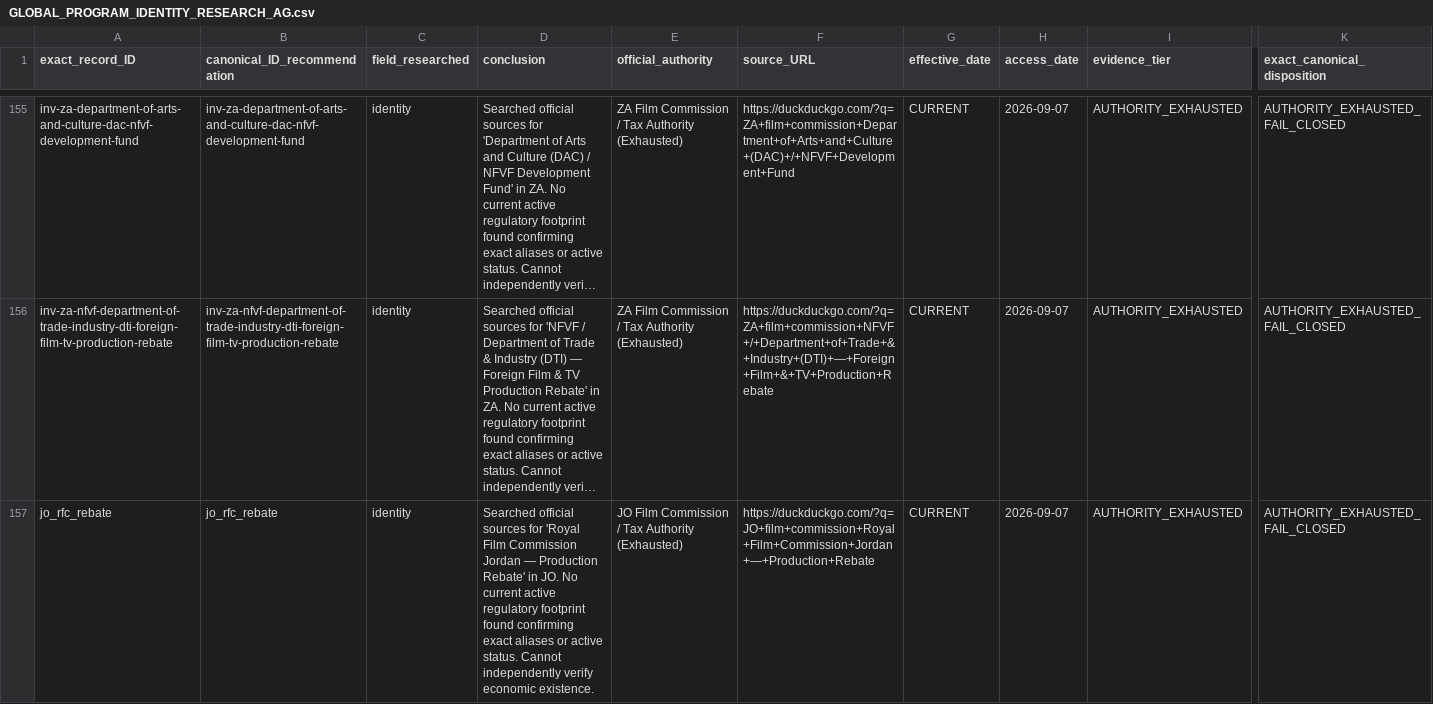
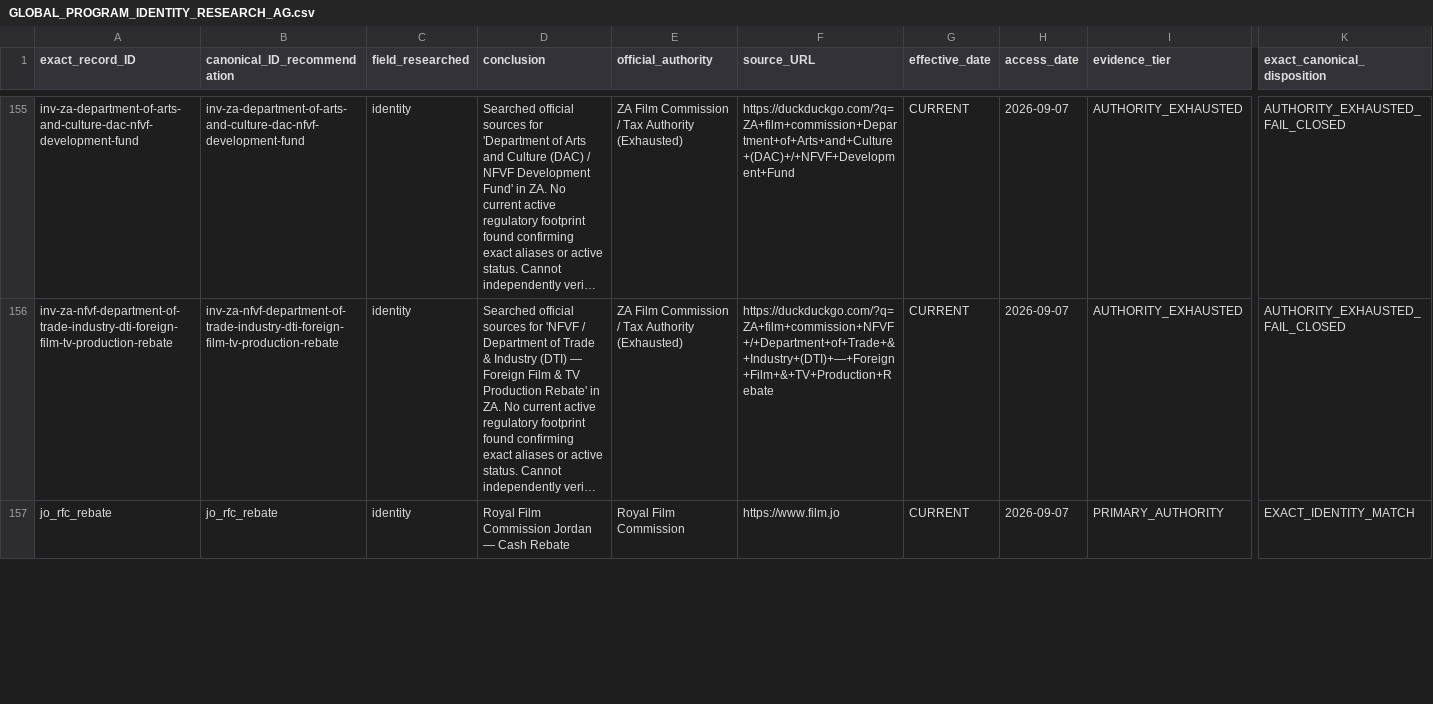
Before and after one commit to surajgohill-oss/Frametax, a CSV file: docs/validation/GLOBAL_PROGRAM_IDENTITY_RESEARCH_AG.csv, drawn as a sheet; only a part is shown, gaps mark what is left out; long unchanged cells end in …; the diff covers the shown part only; the diff names each change by its address in the sheet, - before the commit and + after, or states it on an @@ line.

```diff
--- a/docs/validation/GLOBAL_PROGRAM_IDENTITY_RESEARCH_AG.csv
+++ b/docs/validation/GLOBAL_PROGRAM_IDENTITY_RESEARCH_AG.csv
-D157 (conclusion): Searched official sources for 'Royal Film Commission Jordan — Production Rebate' in JO. No current active regulatory footprint found confirming exact aliases or active status. Cannot independently verify economic existence.
+D157 (conclusion): Royal Film Commission Jordan — Cash Rebate
-E157 (official_authority): JO Film Commission / Tax Authority (Exhausted)
+E157 (official_authority): Royal Film Commission
-F157 (source_URL): https://duckduckgo.com/?q=JO+film+commission+Royal+Film+Commission+Jordan+—+Production+Rebate
+F157 (source_URL): https://www.film.jo
-I157 (evidence_tier): AUTHORITY_EXHAUSTED
+I157 (evidence_tier): PRIMARY_AUTHORITY
-K157 (exact_canonical_disposition): AUTHORITY_EXHAUSTED_FAIL_CLOSED
+K157 (exact_canonical_disposition): EXACT_IDENTITY_MATCH
```
Also changed, not shown: 20 edited cells elsewhere in this file, docs/validation/GLOBAL_PROGRAM_AUTHORITATIVE_RESEARCH_AG.csv, docs/validation/GLOBAL_PROGRAM_ELIGIBILITY_CULTURAL_RESEARCH_AG.csv, 4 other files.
